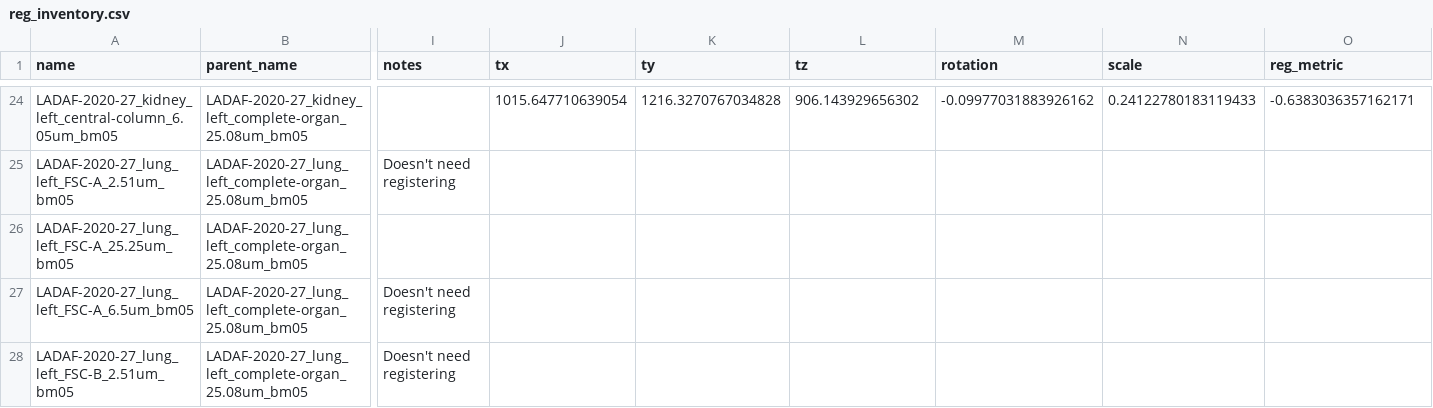
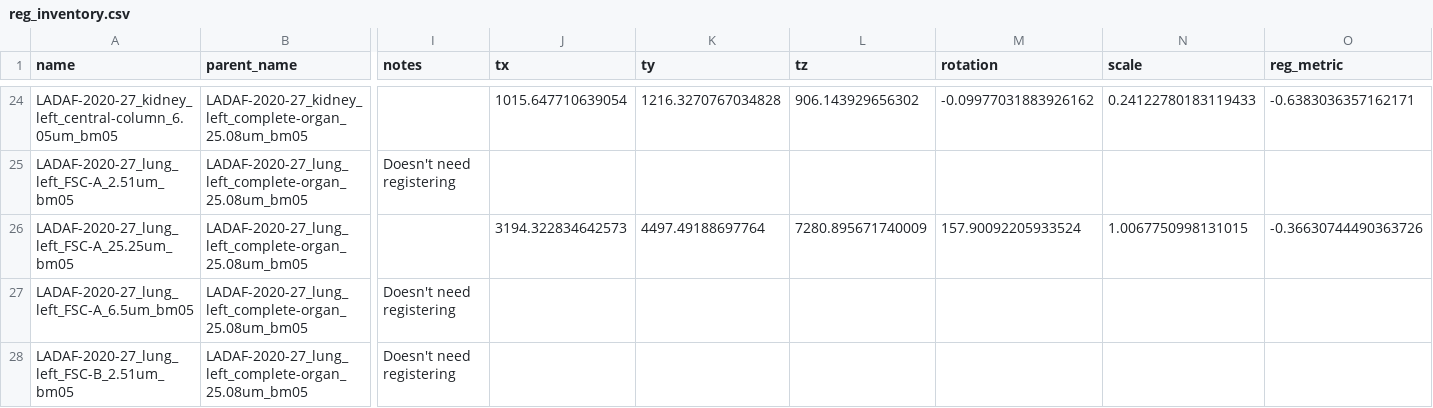
Before and after one commit to HiPCTProject/hipct-reg, a CSV file: src/hipct_reg/reg_inventory.csv, drawn as a sheet; only a part is shown, gaps mark what is left out; the diff covers the shown part only; the diff names each change by its address in the sheet, - before the commit and + after, or states it on an @@ line.

Commit message:
More registration

```diff
--- a/src/hipct_reg/reg_inventory.csv
+++ b/src/hipct_reg/reg_inventory.csv
-J26 (tx): (empty)
+J26 (tx): 3194.322834642573
-K26 (ty): (empty)
+K26 (ty): 4497.49188697764
-L26 (tz): (empty)
+L26 (tz): 7280.895671740009
-M26 (rotation): (empty)
+M26 (rotation): 157.90092205933524
-N26 (scale): (empty)
+N26 (scale): 1.0067750998131015
-O26 (reg_metric): (empty)
+O26 (reg_metric): -0.36630744490363726
```
Also changed, not shown: 3 edited cells elsewhere in this file.
